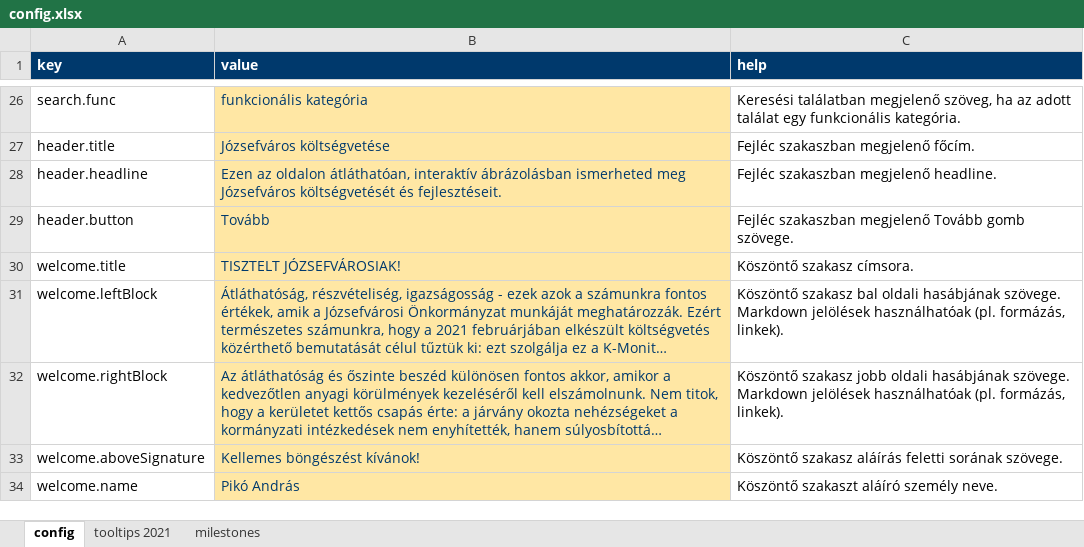
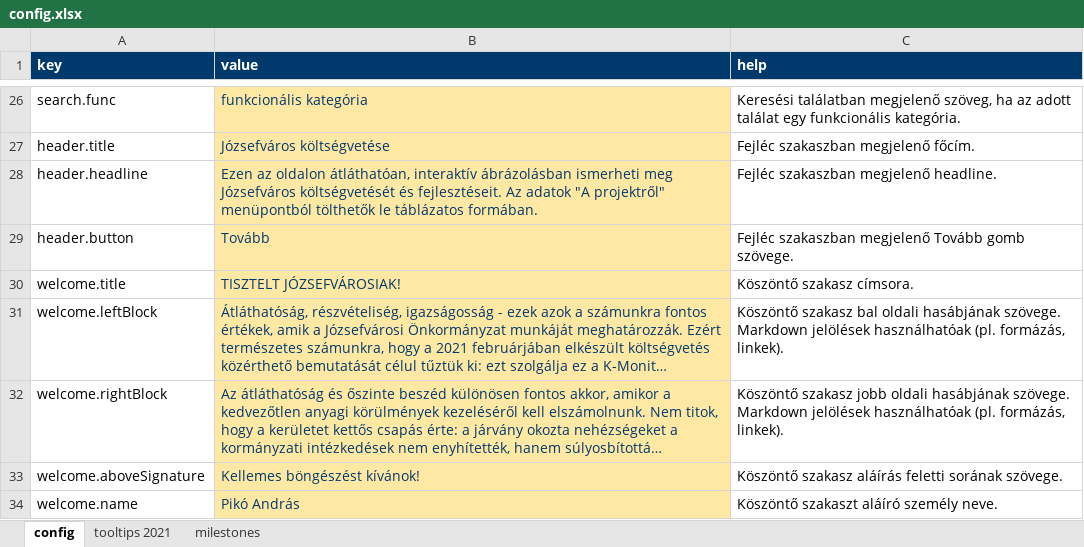
Before and after one commit to k-monitor/onkormanyzati-koltsegvetes-v2, an Excel workbook: input/config.xlsx, sheet config, drawn as a sheet; only a part is shown, gaps mark what is left out; long unchanged cells end in …; values as stored, in another font and other column widths than the file's, no borders; the diff names each change by its address in the sheet, - before the commit and + after, or states it on an @@ line.

Commit message:
added new config

```diff
--- a/input/config.xlsx (sheet config)
+++ b/input/config.xlsx (sheet config)
-B28 (value): …interaktív ábrázolásban ismerheted meg Józsefváros költségvetését és fejlesztéseit.
+B28 (value): …interaktív ábrázolásban ismerheti meg Józsefváros költségvetését és fejlesztéseit. Az adatok "A projektről" menüpontból tölthetők le táblázatos formában.
```
Also changed, not shown: sheet milestones.
